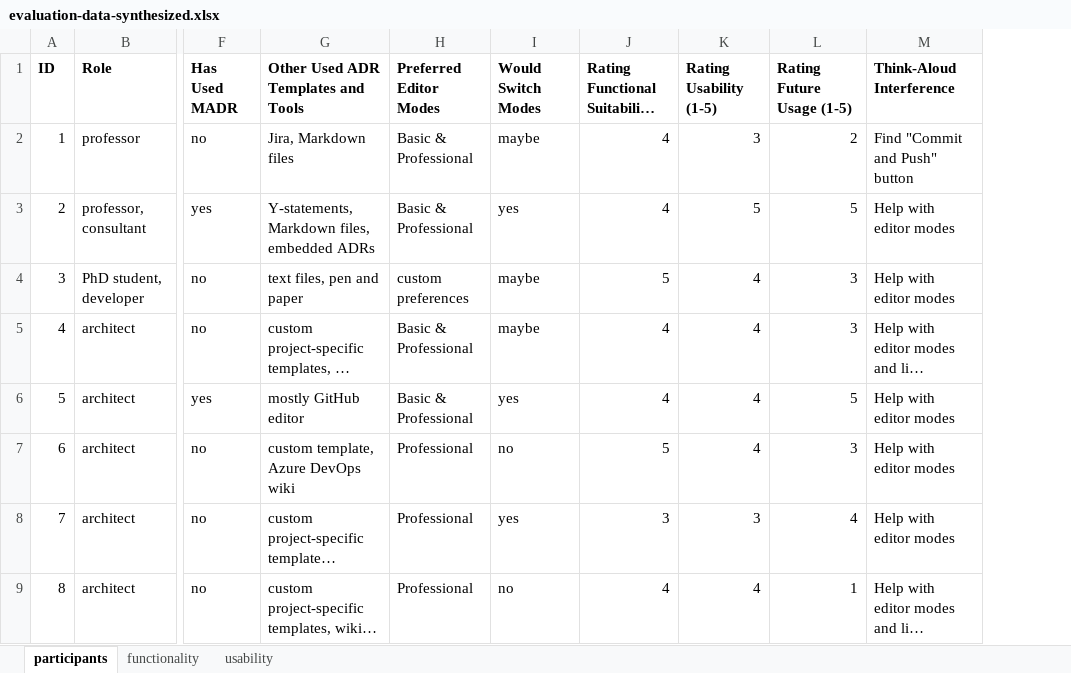
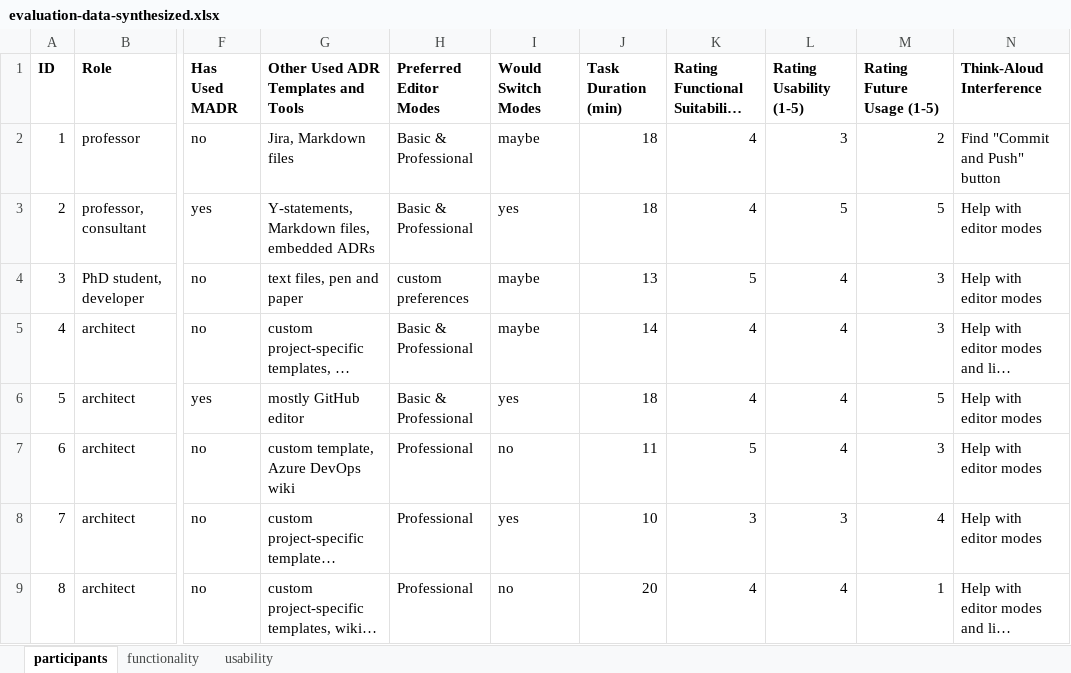
Before and after one commit to adr/adr-manager, an Excel workbook: docs/evaluation/user-study/analysis/evaluation-data-synthesized.xlsx, sheet participants, drawn as a sheet; only a part is shown, gaps mark what is left out; long unchanged cells end in …; values as stored, in another font and other column widths than the file's, no borders; the diff names each change by its address in the sheet, - before the commit and + after, or states it on an @@ line.

Commit message:
Refined evaluation spreadsheet

```diff
--- a/docs/evaluation/user-study/analysis/evaluation-data-synthesized.xlsx (sheet participants)
+++ b/docs/evaluation/user-study/analysis/evaluation-data-synthesized.xlsx (sheet participants)
+column J (Task Duration (min)), rows 2-9: 18 | 18 | 13 | 14 | 18 | 11 | 10 | 20
```
Also changed, not shown: formulas that keep their value.
